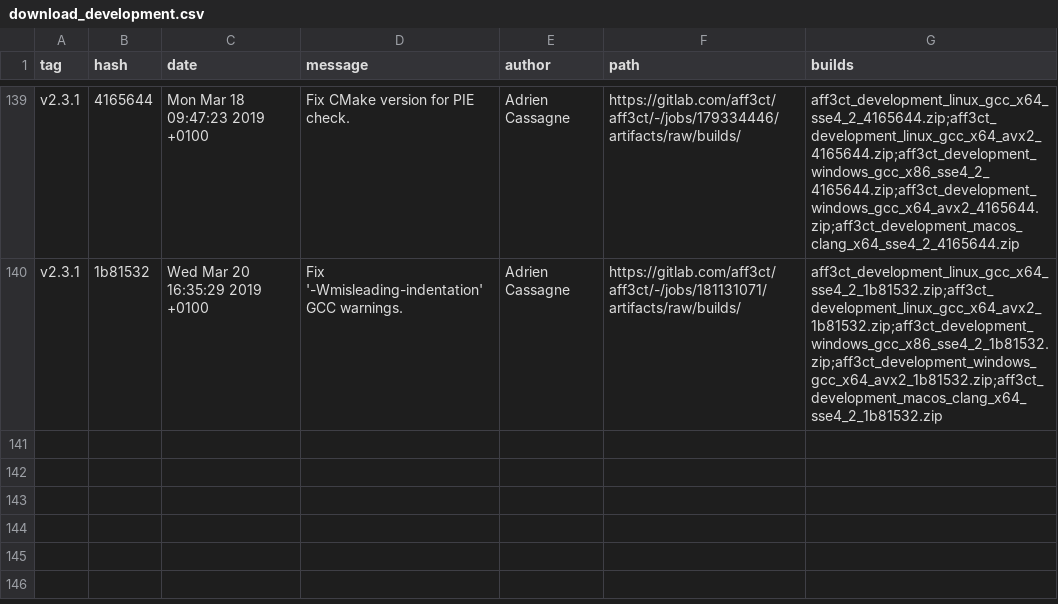
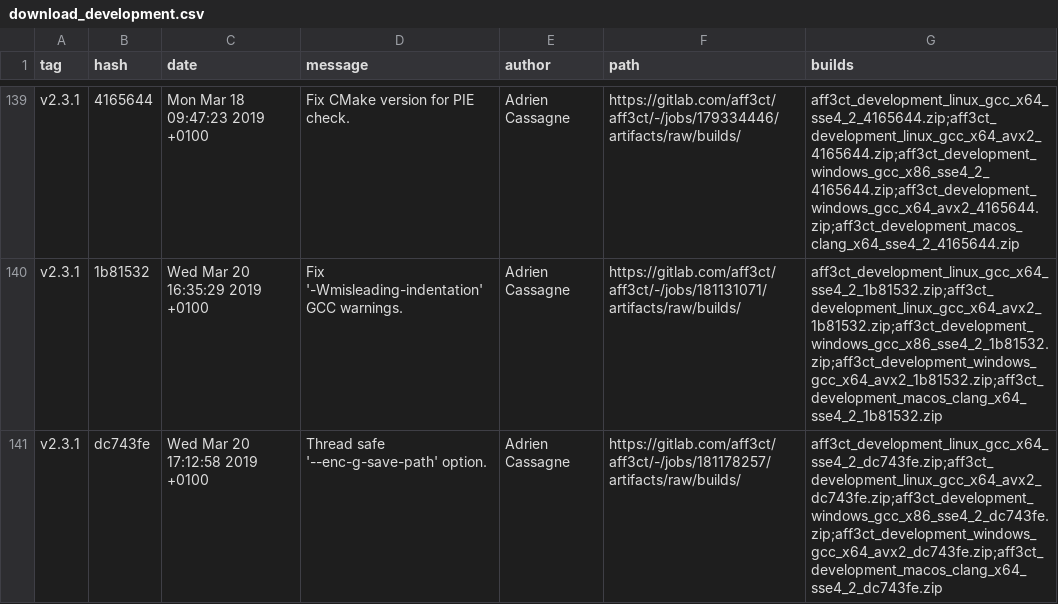
Before and after one commit to aff3ct/aff3ct.github.io, a CSV file: download/download_development.csv, drawn as a sheet; only a part is shown, gaps mark what is left out; the diff names each change by its address in the sheet, - before the commit and + after, or states it on an @@ line.

Commit message:
Automatic: add new AFF3CT builds (development: dc743fe).

```diff
--- a/download/download_development.csv
+++ b/download/download_development.csv
+row 141: v2.3.1 | dc743fe | Wed Mar 20 17:12:58 2019 +0100 | Thread safe '--enc-g-save-path' option. | Adrien Cassagne | https://gitlab.com/aff3ct/aff3ct/-/jobs/181178257/artifacts/raw/builds/ | aff3ct_development_linux_gcc_x64_sse4_2_dc743fe.zip;aff3ct_development_linux_gcc_x64_avx2_dc743fe.zip;aff3ct_development_windows_gcc_x86_sse4_2_dc743fe.zip;aff3ct_development_windows_gcc_x64_avx2_dc743fe.zip;aff3ct_development_macos_clang_x64_sse4_2_dc743fe.zip
```
